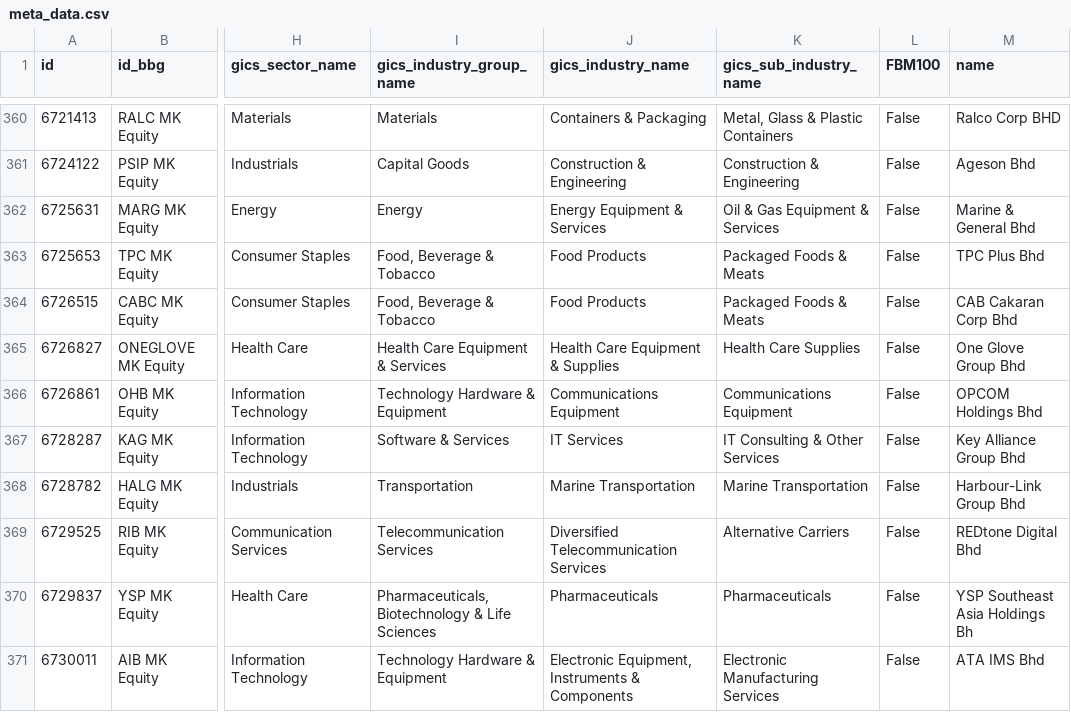
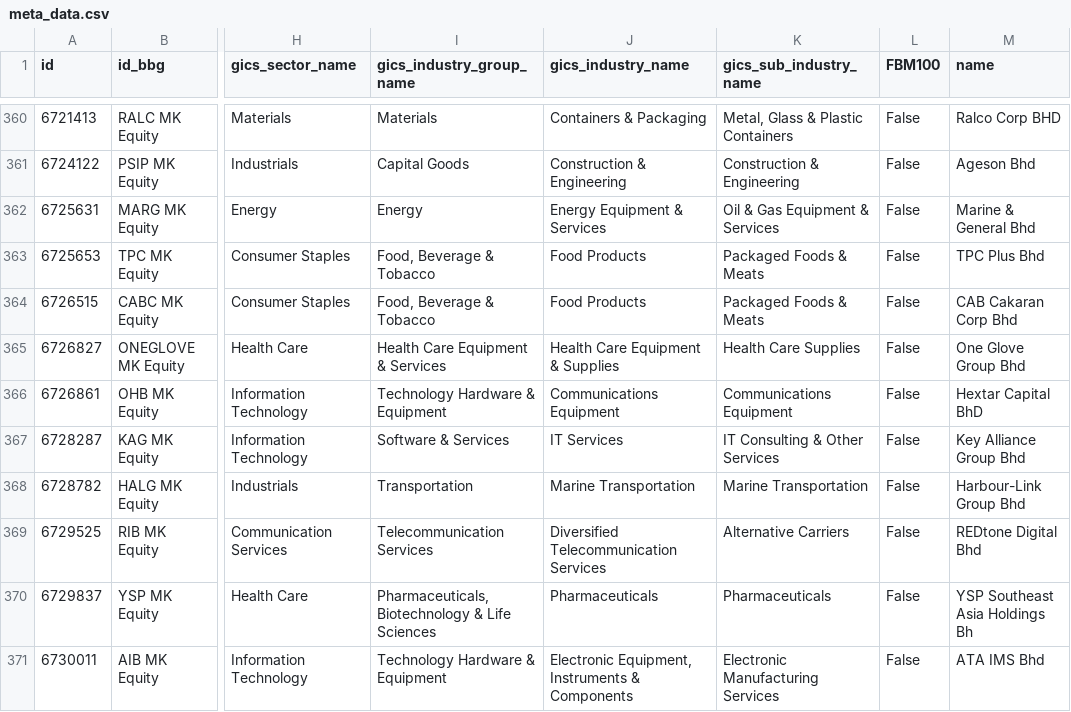
Before and after one commit to etq-quant/bursa, a CSV file: data/meta_data.csv, drawn as a sheet; only a part is shown, gaps mark what is left out; the diff names each change by its address in the sheet, - before the commit and + after, or states it on an @@ line.

Commit message:
[bot] commit

```diff
--- a/data/meta_data.csv
+++ b/data/meta_data.csv
-M366 (name): OPCOM Holdings Bhd
+M366 (name): Hextar Capital BhD
```
